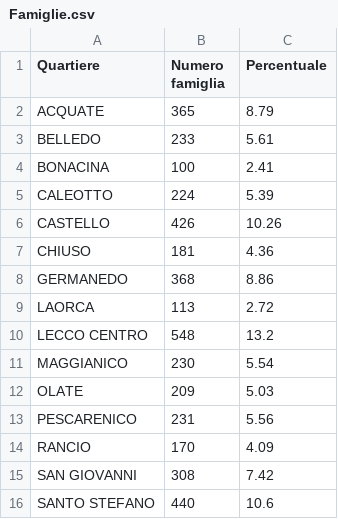
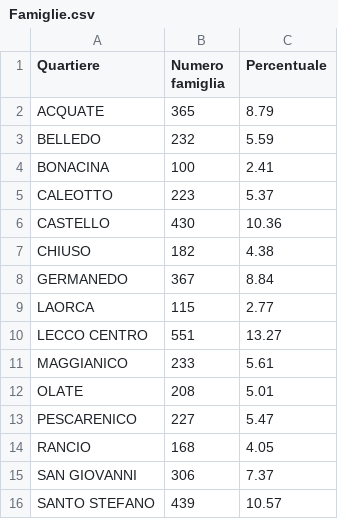
Before and after one commit to StatixHub/Statistiche, a CSV file: Destinazione/CSV/Famiglie.csv, drawn as a sheet.

```diff
--- a/Destinazione/CSV/Famiglie.csv
+++ b/Destinazione/CSV/Famiglie.csv
@@ -2,15 +2,15 @@ Quartiere,Numero famiglia,Percentuale
 ACQUATE,365,8.79
-BELLEDO,233,5.61
+BELLEDO,232,5.59
 BONACINA,100,2.41
-CALEOTTO,224,5.39
-CASTELLO,426,10.26
-CHIUSO,181,4.36
-GERMANEDO,368,8.86
-LAORCA,113,2.72
-LECCO CENTRO,548,13.2
-MAGGIANICO,230,5.54
-OLATE,209,5.03
-PESCARENICO,231,5.56
-RANCIO,170,4.09
-SAN GIOVANNI,308,7.42
-SANTO STEFANO,440,10.6
+CALEOTTO,223,5.37
+CASTELLO,430,10.36
+CHIUSO,182,4.38
+GERMANEDO,367,8.84
+LAORCA,115,2.77
+LECCO CENTRO,551,13.27
+MAGGIANICO,233,5.61
+OLATE,208,5.01
+PESCARENICO,227,5.47
+RANCIO,168,4.05
+SAN GIOVANNI,306,7.37
+SANTO STEFANO,439,10.57
```
Also changed, not shown: Destinazione/CSV/DistrFascSTR.csv, Destinazione/CSV/DistrFasce.csv, 40 other files.
